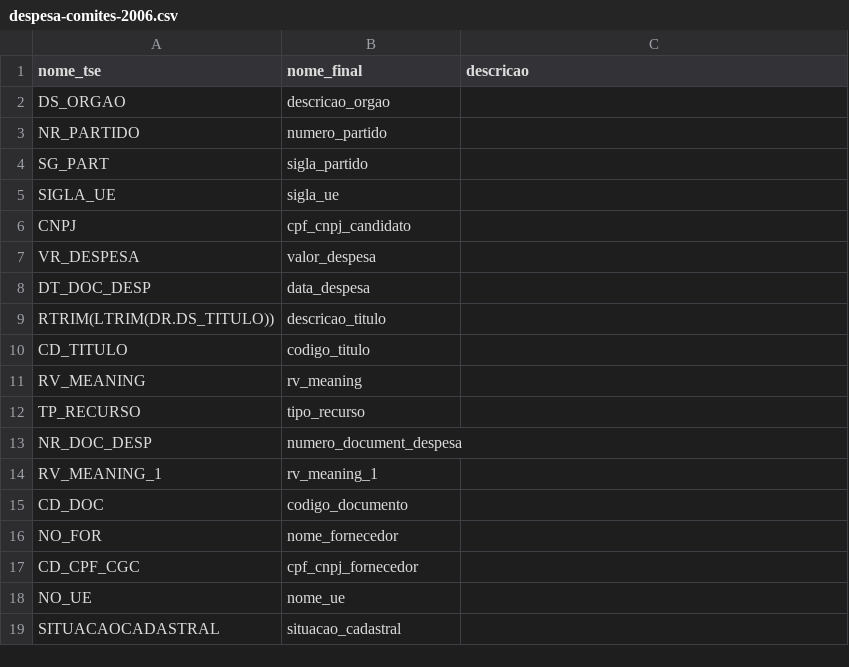
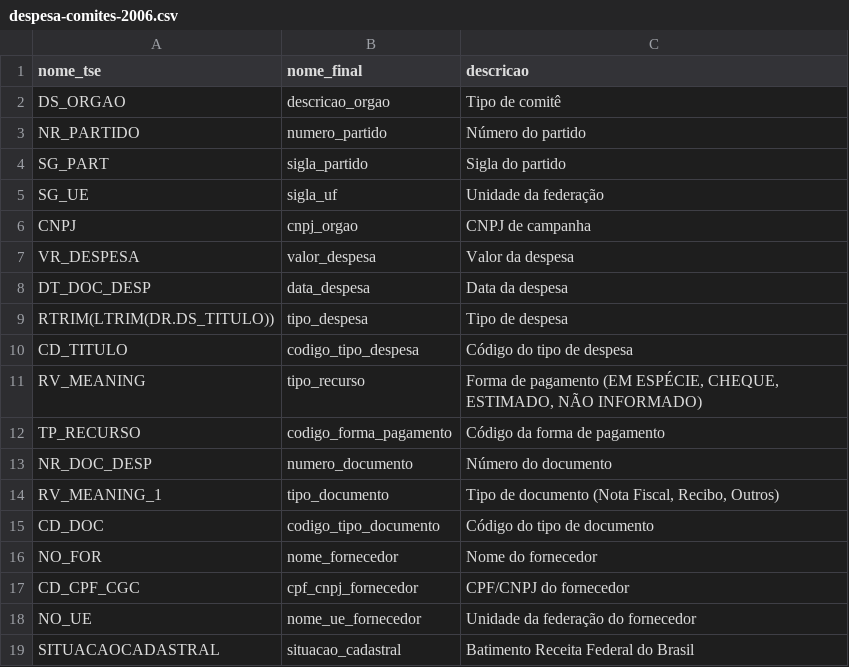
Before and after one commit to turicas/eleicoes-brasil, a CSV file: headers/despesa-comites-2006.csv, drawn as a sheet; removed rows and columns are numbered as before the commit, all else as after; the diff names each change by its address in the sheet, - before the commit and + after, or states it on an @@ line.

```diff
--- a/headers/despesa-comites-2006.csv
+++ b/headers/despesa-comites-2006.csv
-C2 (descricao): (empty)
+C2 (descricao): Tipo de comitê
-C3 (descricao): (empty)
+C3 (descricao): Número do partido
-C4 (descricao): (empty)
+C4 (descricao): Sigla do partido
-row 5: SIGLA_UE | sigla_ue
+row 5: SG_UE | sigla_uf | Unidade da federação
-B6 (nome_final): cpf_cnpj_candidato
+B6 (nome_final): cnpj_orgao
-C6 (descricao): (empty)
+C6 (descricao): CNPJ de campanha
-C7 (descricao): (empty)
+C7 (descricao): Valor da despesa
-C8 (descricao): (empty)
+C8 (descricao): Data da despesa
-B9 (nome_final): descricao_titulo
+B9 (nome_final): tipo_despesa
-C9 (descricao): (empty)
+C9 (descricao): Tipo de despesa
-B10 (nome_final): codigo_titulo
+B10 (nome_final): codigo_tipo_despesa
-C10 (descricao): (empty)
+C10 (descricao): Código do tipo de despesa
-B11 (nome_final): rv_meaning
+B11 (nome_final): tipo_recurso
-C11 (descricao): (empty)
+C11 (descricao): Forma de pagamento (EM ESPÉCIE, CHEQUE, ESTIMADO, NÃO INFORMADO)
-B12 (nome_final): tipo_recurso
+B12 (nome_final): codigo_forma_pagamento
-C12 (descricao): (empty)
+C12 (descricao): Código da forma de pagamento
-B13 (nome_final): numero_document_despesa
+B13 (nome_final): numero_documento
-C13 (descricao): (empty)
+C13 (descricao): Número do documento
-B14 (nome_final): rv_meaning_1
+B14 (nome_final): tipo_documento
-C14 (descricao): (empty)
+C14 (descricao): Tipo de documento (Nota Fiscal, Recibo, Outros)
-B15 (nome_final): codigo_documento
+B15 (nome_final): codigo_tipo_documento
-C15 (descricao): (empty)
+C15 (descricao): Código do tipo de documento
-C16 (descricao): (empty)
+C16 (descricao): Nome do fornecedor
-C17 (descricao): (empty)
+C17 (descricao): CPF/CNPJ do fornecedor
-B18 (nome_final): nome_ue
+B18 (nome_final): nome_ue_fornecedor
-C18 (descricao): (empty)
+C18 (descricao): Unidade da federação do fornecedor
-C19 (descricao): (empty)
+C19 (descricao): Batimento Receita Federal do Brasil
```
Also changed, not shown: headers/despesa-candidatos-2006.csv, headers/receita-candidatos-2004.csv, 39 other files.
